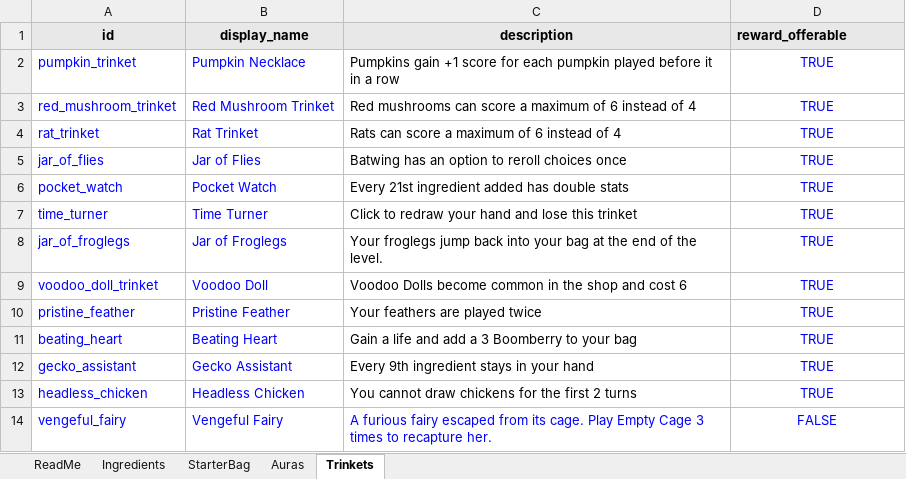
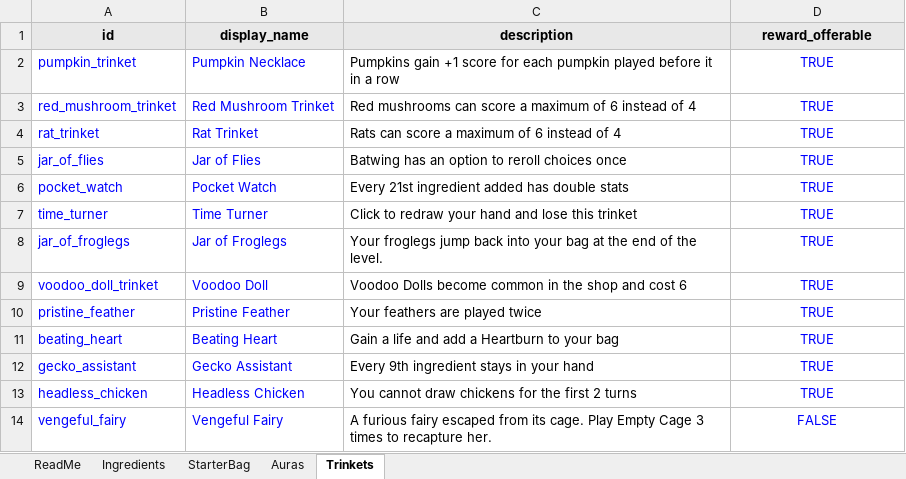
Before and after one commit to Jaskier84/Alchemy, an Excel workbook: data/ingredients.xlsx, sheet Trinkets, drawn as a sheet; values as stored, in another font and other column widths than the file's, no borders; the diff names each change by its address in the sheet, - before the commit and + after, or states it on an @@ line.

```diff
--- a/data/ingredients.xlsx (sheet Trinkets)
+++ b/data/ingredients.xlsx (sheet Trinkets)
-D1 alignment: left
+D1 alignment: center
-C11 (description): Gain a life and add a 3 Boomberry to your bag
+C11 (description): Gain a life and add a Heartburn to your bag
-C14 text colour: #0000FF
+C14 text colour: black
```
Also changed, not shown: sheet Ingredients, sheet Auras, 11 other files.
